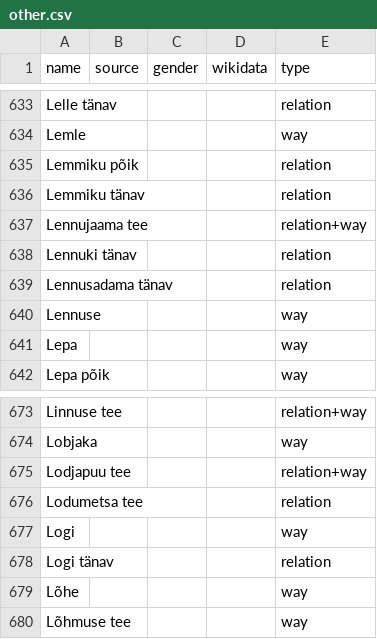
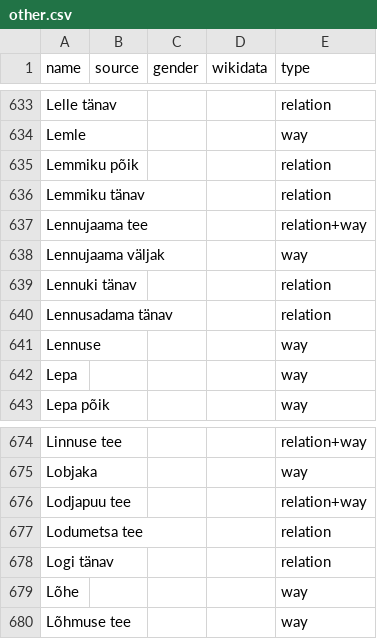
Before and after one commit to EqualStreetNames/equalstreetnames-tallinn, a CSV file: data/other.csv, drawn as a sheet; only a part is shown, gaps mark what is left out; removed rows and columns are numbered as before the commit, all else as after; the diff names each change by its address in the sheet, - before the commit and + after, or states it on an @@ line.

```diff
--- a/data/other.csv
+++ b/data/other.csv
+row 638: Lennujaama väljak |  |  |  | way
-row 677: Logi |  |  |  | way
```
Also changed, not shown: 3 other files.
